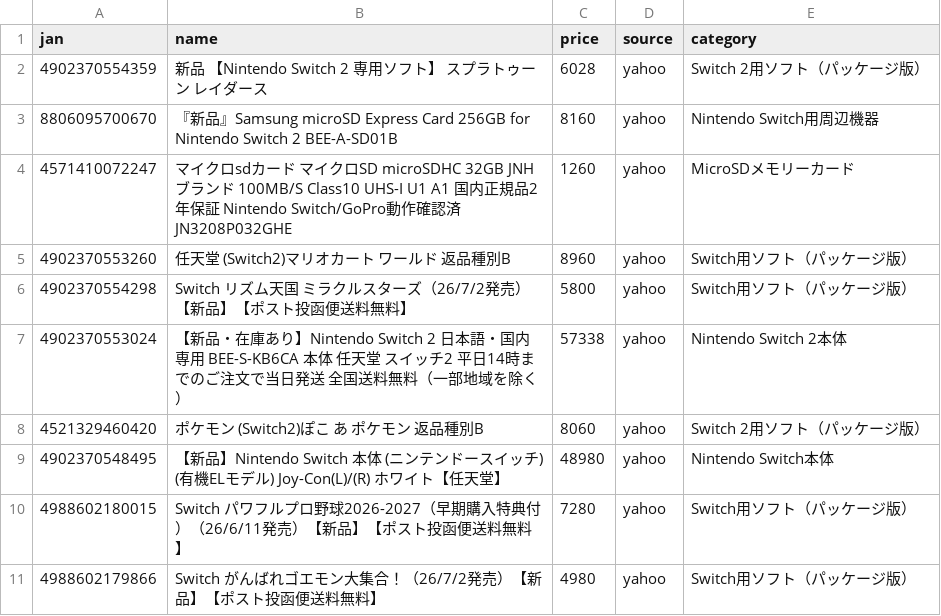
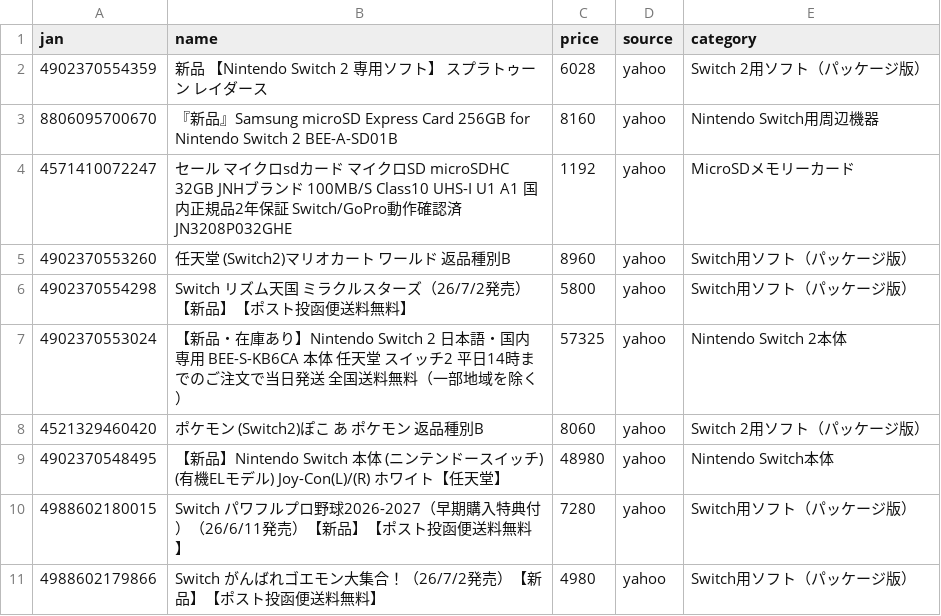
Before and after one commit to TAKUYA-1187/Claude, a CSV file: price_comparison/data/collected/collected_latest.csv, drawn as a sheet; only a part is shown; the diff covers the shown part only.

```diff
--- a/price_comparison/data/collected/collected_latest.csv
+++ b/price_comparison/data/collected/collected_latest.csv
@@ -3,6 +3,6 @@
 8806095700670,『新品』Samsung microSD Express Card 256GB for Nintendo Switch 2 BEE-A-SD01B,8160,yahoo,Nintendo Switch用周辺機器
-4571410072247,マイクロsdカード マイクロSD microSDHC 32GB JNHブランド 100MB/S Class10 UHS-I U1 A1 国内正規品2年保証 Nintendo Switch/GoPro動作確認済JN3208P032GHE,1260,yahoo,MicroSDメモリーカード
+4571410072247,セール マイクロsdカード マイクロSD microSDHC 32GB JNHブランド 100MB/S Class10 UHS-I U1 A1 国内正規品2年保証 Switch/GoPro動作確認済JN3208P032GHE,1192,yahoo,MicroSDメモリーカード
 4902370553260,任天堂 (Switch2)マリオカート ワールド 返品種別B,8960,yahoo,Switch用ソフト（パッケージ版）
 4902370554298,Switch　リズム天国　ミラクルスターズ（26/7/2発売）【新品】【ポスト投函便送料無料】,5800,yahoo,Switch用ソフト（パッケージ版）
-4902370553024,【新品・在庫あり】Nintendo Switch 2 日本語・国内専用 BEE-S-KB6CA 本体 任天堂 スイッチ2 平日14時までのご注文で当日発送 全国送料無料（一部地域を除く）,57338,yahoo,Nintendo Switch 2本体
+4902370553024,【新品・在庫あり】Nintendo Switch 2 日本語・国内専用 BEE-S-KB6CA 本体 任天堂 スイッチ2 平日14時までのご注文で当日発送 全国送料無料（一部地域を除く）,57325,yahoo,Nintendo Switch 2本体
 4521329460420,ポケモン (Switch2)ぽこ あ ポケモン 返品種別B,8060,yahoo,Switch 2用ソフト（パッケージ版）
```
Also changed, not shown: 6 added rows and 62 edited cells elsewhere in this file, 1 other file.
